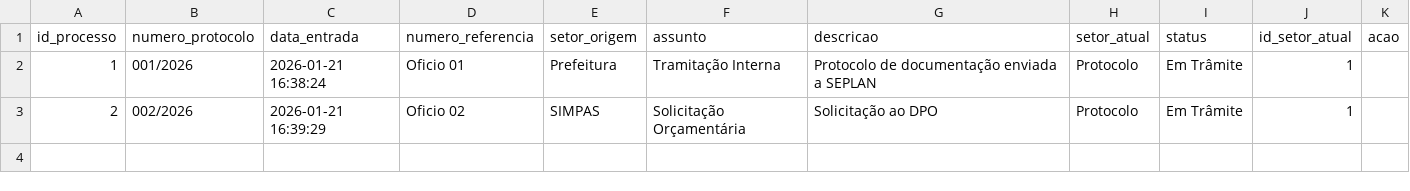
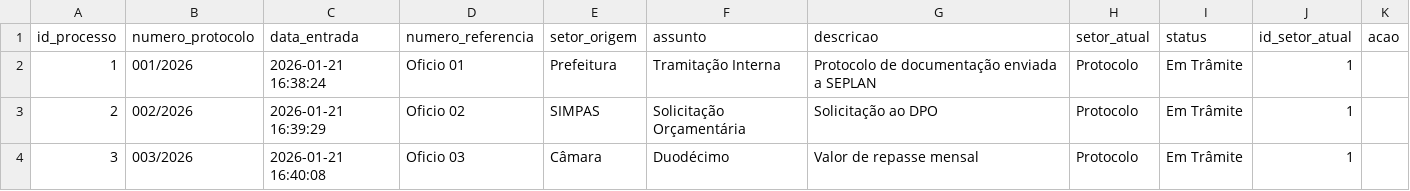
Before and after one commit to planejamentobarbacena-web/Protocolo-Interno-SEPLAN, a CSV file: data/processos.csv, drawn as a sheet; the diff names each change by its address in the sheet, - before the commit and + after, or states it on an @@ line.

Commit message:
Novo protocolo 003/2026

```diff
--- a/data/processos.csv
+++ b/data/processos.csv
+row 4: 3 | 003/2026 | 2026-01-21 16:40:08 | Oficio 03 | Câmara | Duodécimo | Valor de repasse mensal | Protocolo | Em Trâmite | 1
```
